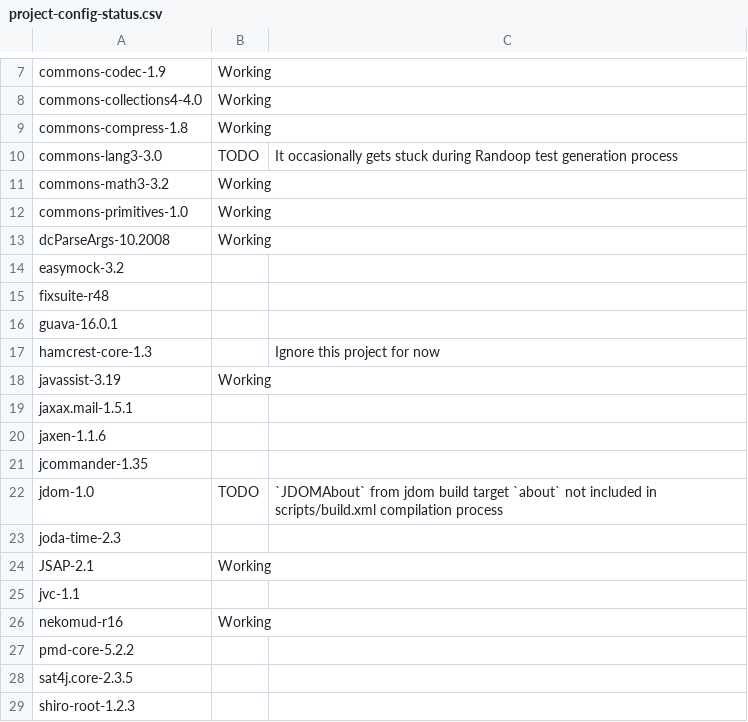
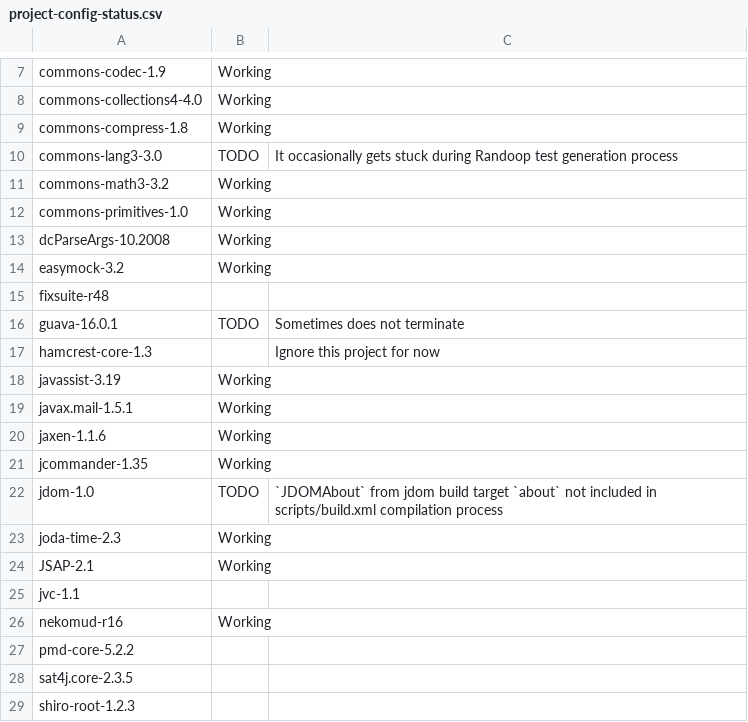
Before and after one commit to randoop/grt-testing, a CSV file: scripts/project-config-status.csv, drawn as a sheet; only a part is shown, gaps mark what is left out.

Commit message:
Add patches; Update project-config-status.csv

```diff
--- a/scripts/project-config-status.csv
+++ b/scripts/project-config-status.csv
@@ -13,12 +13,12 @@ commons-primitives-1.0,Working,
 dcParseArgs-10.2008,Working,
-easymock-3.2,,
+easymock-3.2,Working,
 fixsuite-r48,,
-guava-16.0.1,,
+guava-16.0.1,TODO,Sometimes does not terminate
 hamcrest-core-1.3,"",Ignore this project for now
 javassist-3.19,Working,
-jaxax.mail-1.5.1,,
-jaxen-1.1.6,,
-jcommander-1.35,,
+javax.mail-1.5.1,Working,
+jaxen-1.1.6,Working,
+jcommander-1.35,Working,
 jdom-1.0,TODO,`JDOMAbout` from jdom build target `about` not included in scripts/build.xml compilation process
-joda-time-2.3,,
+joda-time-2.3,Working,
 JSAP-2.1,Working,""
```
Also changed, not shown: 7 other files.
